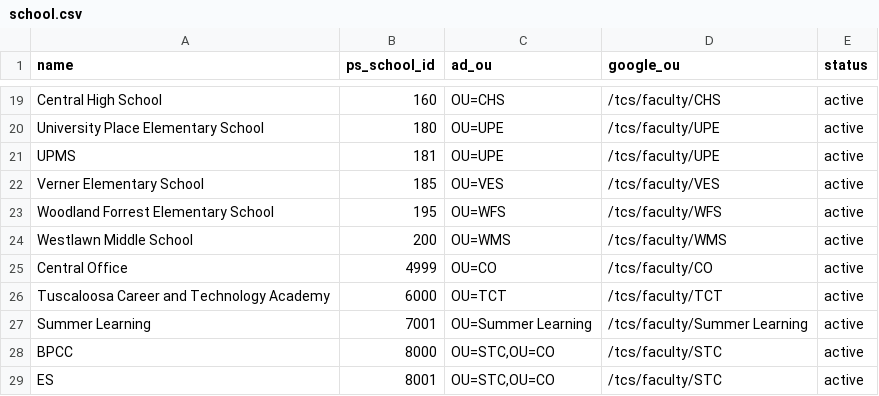
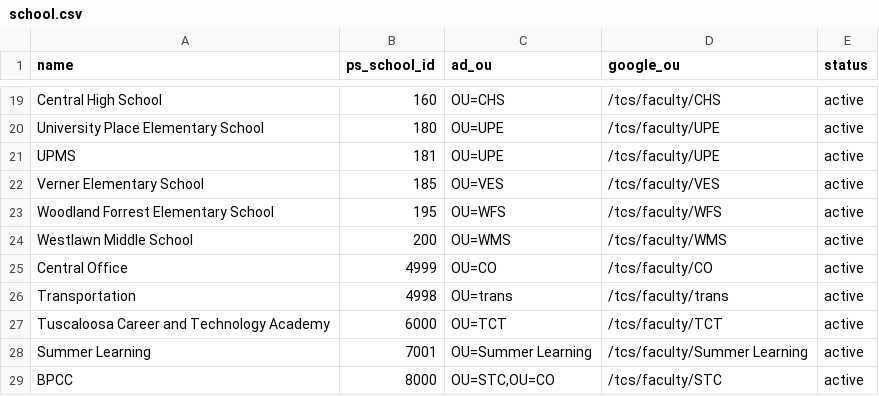
Before and after one commit to jerahl/TCS-Identity-Master, a CSV file: db/seeds/school.csv, drawn as a sheet; only a part is shown, gaps mark what is left out; the shorter side is filled out with more unchanged rows.

```diff
--- a/db/seeds/school.csv
+++ b/db/seeds/school.csv
@@ -25,2 +25,3 @@ Westlawn Middle School,200,OU=WMS,/tcs/faculty/WMS,active
 Central Office,4999,OU=CO,/tcs/faculty/CO,active
+Transportation,4998,OU=trans,/tcs/faculty/trans,active
 Tuscaloosa Career and Technology Academy,6000,OU=TCT,/tcs/faculty/TCT,active
```
Also changed, not shown: db/seeds/school_code_alias.csv, 3 other files.
